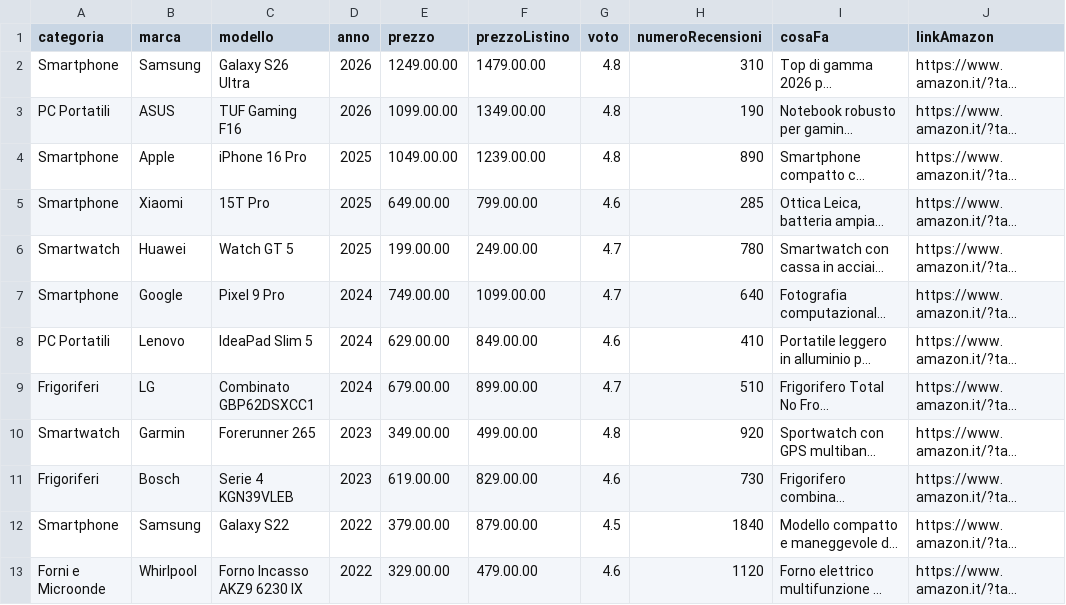
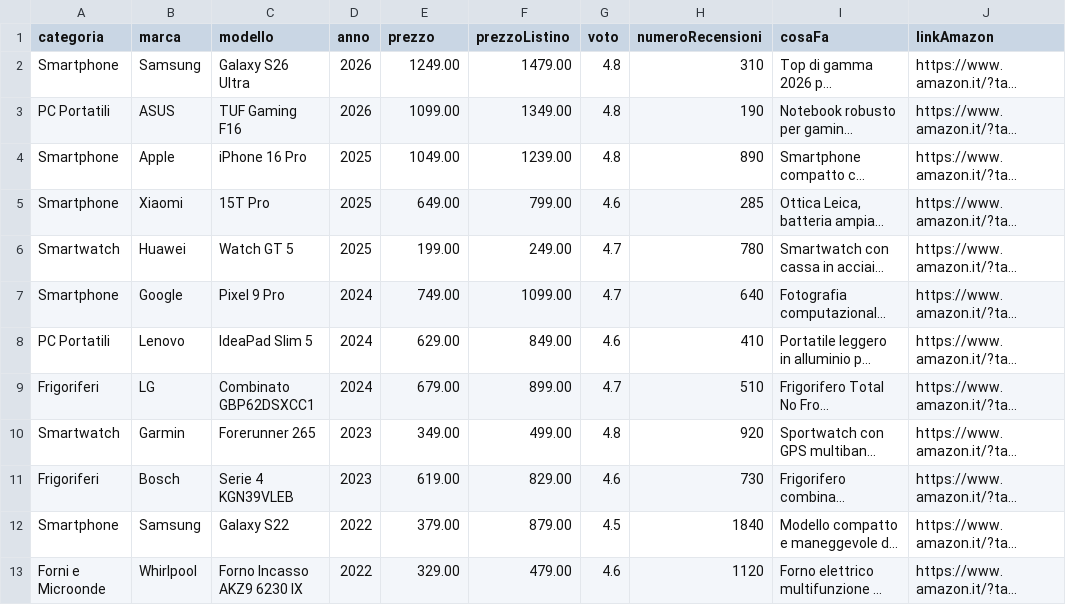
Before and after one commit to giobucco15-ship-it/comparatore-prodotti, a CSV file: dati/catalogo-2022-2026.csv, drawn as a sheet; only a part is shown; long unchanged cells end in …; the diff names each change by its address in the sheet, - before the commit and + after, or states it on an @@ line.

Commit message:
Update catalogo-2022-2026.csv

```diff
--- a/dati/catalogo-2022-2026.csv
+++ b/dati/catalogo-2022-2026.csv
-E2 (prezzo): 1249.00.00
+E2 (prezzo): 1249.00
-F2 (prezzoListino): 1479.00.00
+F2 (prezzoListino): 1479.00
-E3 (prezzo): 1099.00.00
+E3 (prezzo): 1099.00
-F3 (prezzoListino): 1349.00.00
+F3 (prezzoListino): 1349.00
-E4 (prezzo): 1049.00.00
+E4 (prezzo): 1049.00
-F4 (prezzoListino): 1239.00.00
+F4 (prezzoListino): 1239.00
-E5 (prezzo): 649.00.00
+E5 (prezzo): 649.00
-F5 (prezzoListino): 799.00.00
+F5 (prezzoListino): 799.00
-E6 (prezzo): 199.00.00
+E6 (prezzo): 199.00
-F6 (prezzoListino): 249.00.00
+F6 (prezzoListino): 249.00
-E7 (prezzo): 749.00.00
+E7 (prezzo): 749.00
-F7 (prezzoListino): 1099.00.00
+F7 (prezzoListino): 1099.00
-E8 (prezzo): 629.00.00
+E8 (prezzo): 629.00
-F8 (prezzoListino): 849.00.00
+F8 (prezzoListino): 849.00
-E9 (prezzo): 679.00.00
+E9 (prezzo): 679.00
-F9 (prezzoListino): 899.00.00
+F9 (prezzoListino): 899.00
-E10 (prezzo): 349.00.00
+E10 (prezzo): 349.00
-F10 (prezzoListino): 499.00.00
+F10 (prezzoListino): 499.00
-E11 (prezzo): 619.00.00
+E11 (prezzo): 619.00
-F11 (prezzoListino): 829.00.00
+F11 (prezzoListino): 829.00
-E12 (prezzo): 379.00.00
+E12 (prezzo): 379.00
-F12 (prezzoListino): 879.00.00
+F12 (prezzoListino): 879.00
-E13 (prezzo): 329.00.00
+E13 (prezzo): 329.00
-F13 (prezzoListino): 479.00.00
+F13 (prezzoListino): 479.00
```
